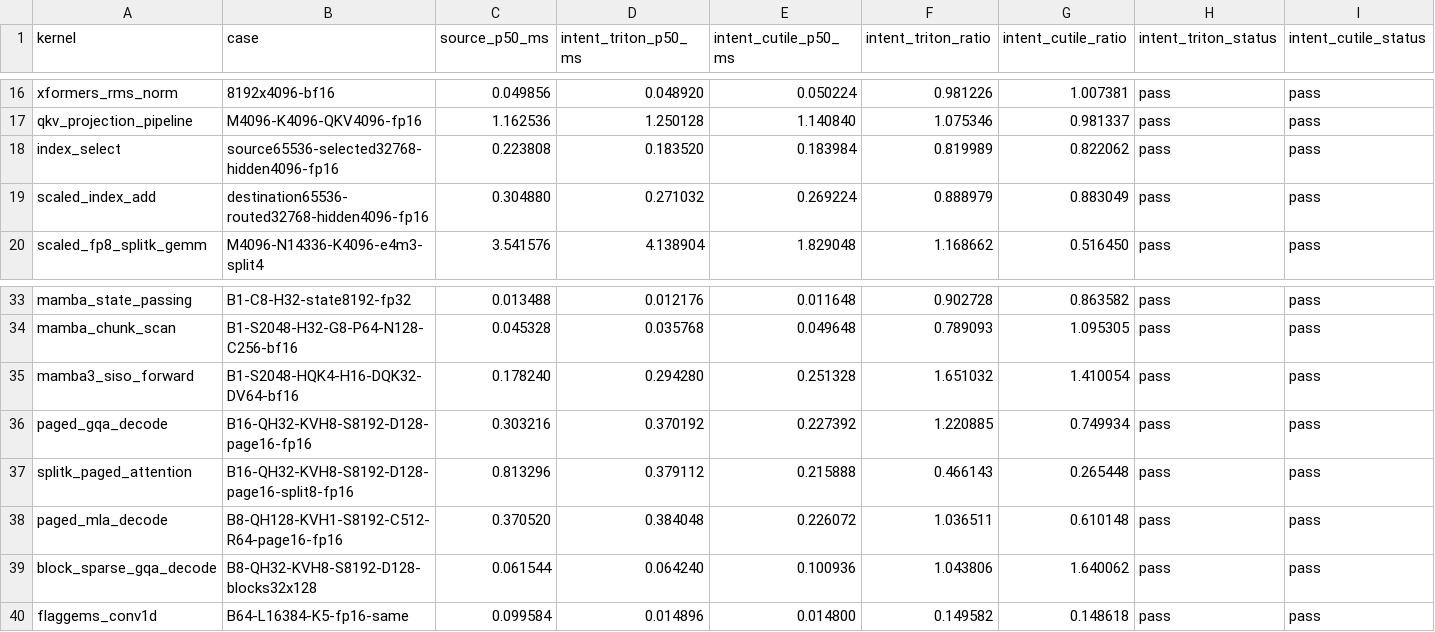
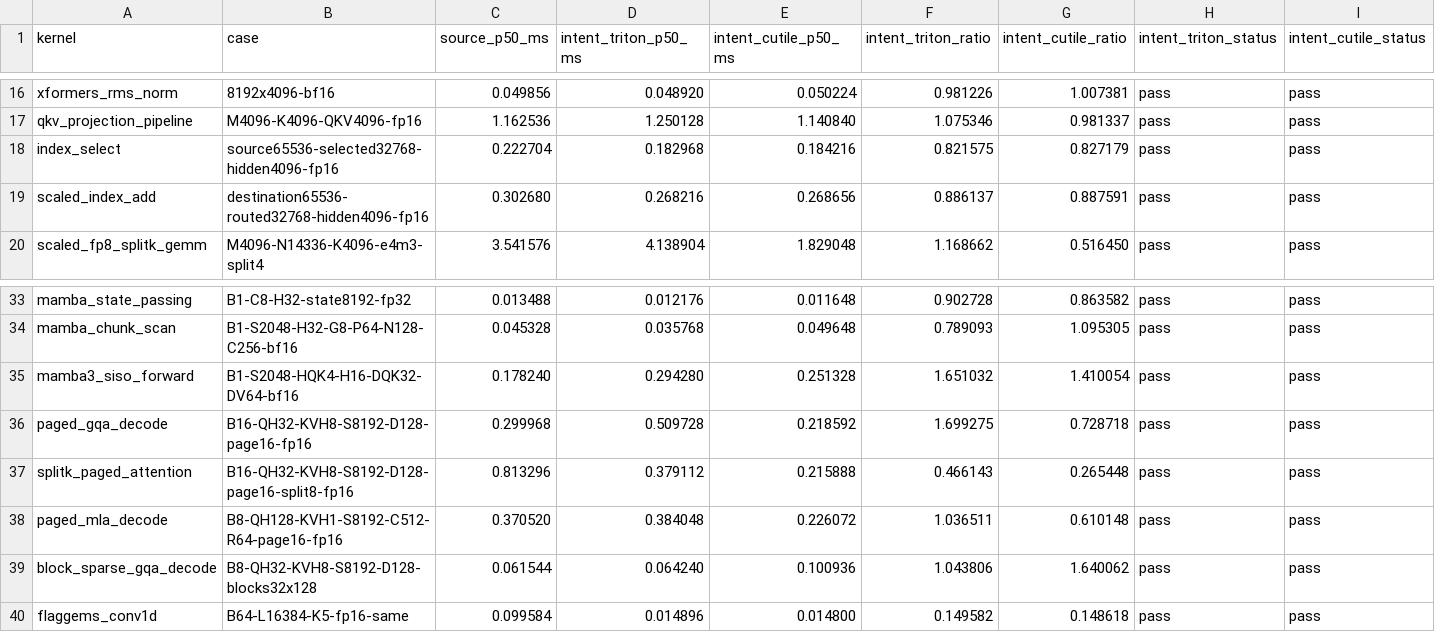
Before and after one commit to zzyu5/Intent, a CSV file: experiments/gpu/results/triton-h100.csv, drawn as a sheet; only a part is shown, gaps mark what is left out; the diff names each change by its address in the sheet, - before the commit and + after, or states it on an @@ line.

```diff
--- a/experiments/gpu/results/triton-h100.csv
+++ b/experiments/gpu/results/triton-h100.csv
-C18 (source_p50_ms): 0.223808
+C18 (source_p50_ms): 0.222704
-D18 (intent_triton_p50_ms): 0.183520
+D18 (intent_triton_p50_ms): 0.182968
-E18 (intent_cutile_p50_ms): 0.183984
+E18 (intent_cutile_p50_ms): 0.184216
-F18 (intent_triton_ratio): 0.819989
+F18 (intent_triton_ratio): 0.821575
-G18 (intent_cutile_ratio): 0.822062
+G18 (intent_cutile_ratio): 0.827179
-C19 (source_p50_ms): 0.304880
+C19 (source_p50_ms): 0.302680
-D19 (intent_triton_p50_ms): 0.271032
+D19 (intent_triton_p50_ms): 0.268216
-E19 (intent_cutile_p50_ms): 0.269224
+E19 (intent_cutile_p50_ms): 0.268656
-F19 (intent_triton_ratio): 0.888979
+F19 (intent_triton_ratio): 0.886137
-G19 (intent_cutile_ratio): 0.883049
+G19 (intent_cutile_ratio): 0.887591
-C36 (source_p50_ms): 0.303216
+C36 (source_p50_ms): 0.299968
-D36 (intent_triton_p50_ms): 0.370192
+D36 (intent_triton_p50_ms): 0.509728
-E36 (intent_cutile_p50_ms): 0.227392
+E36 (intent_cutile_p50_ms): 0.218592
-F36 (intent_triton_ratio): 1.220885
+F36 (intent_triton_ratio): 1.699275
-G36 (intent_cutile_ratio): 0.749934
+G36 (intent_cutile_ratio): 0.728718
```
Also changed, not shown: experiments/agent_tritonbench/results/h100-selected.csv, experiments/cpu/results/mojo-x86.csv, 1 other file.
